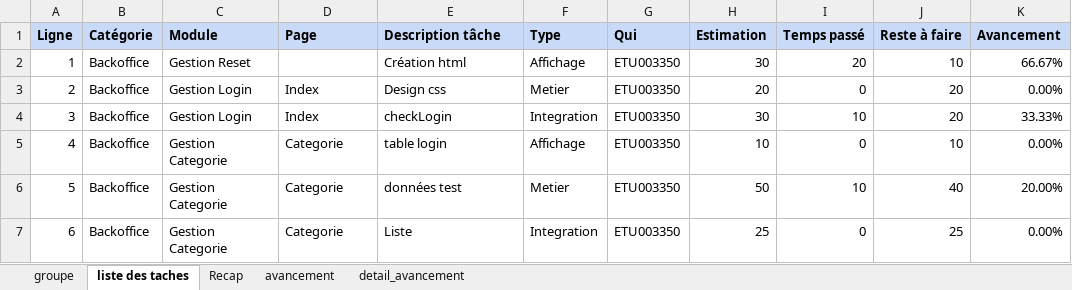
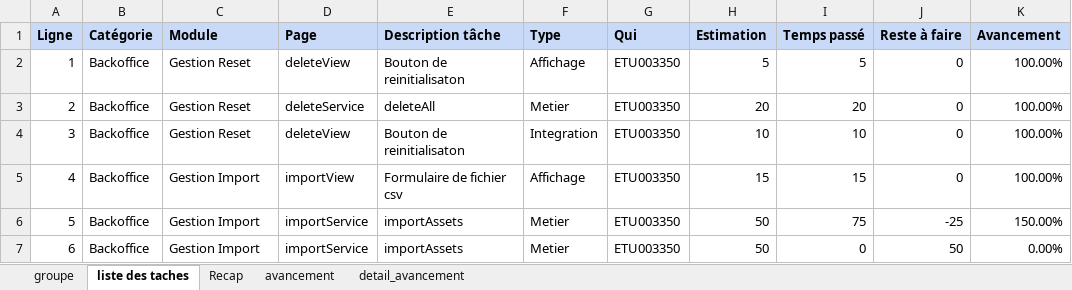
Before and after one commit to HarimalalaEricka/Evaluation-glpi-NewApp, an Excel workbook: To do/todo.xlsx, sheet liste des taches, drawn as a sheet; only a part is shown; values as stored, in another font and other column widths than the file's, no borders; the diff covers the shown part only; the diff names each change by its address in the sheet, - before the commit and + after, or states it on an @@ line.

Commit message:
import des ticket et ses items

```diff
--- a/To do/todo.xlsx (sheet liste des taches)
+++ b/To do/todo.xlsx (sheet liste des taches)
-D2 (Page): (empty)
+D2 (Page): deleteView
-E2 (Description tâche): Création html
+E2 (Description tâche): Bouton de reinitialisaton
-H2 (Estimation): 30
+H2 (Estimation): 5
-I2 (Temps passé): 20
+I2 (Temps passé): 5
-J2 (Reste à faire): 10
+J2 (Reste à faire): 0
-K2 (Avancement): 66.67%
+K2 (Avancement): 100.00%
-C3:C4 (Module): Gestion Login
+C3:C4 (Module): Gestion Reset
-D3 (Page): Index
+D3 (Page): deleteService
-E3 (Description tâche): Design css
+E3 (Description tâche): deleteAll
-I3 (Temps passé): 0
+I3 (Temps passé): 20
-J3:J4 (Reste à faire): 20
+J3:J4 (Reste à faire): 0
-K3 (Avancement): 0.00%
+K3 (Avancement): 100.00%
-D4 (Page): Index
+D4 (Page): deleteView
-E4 (Description tâche): checkLogin
+E4 (Description tâche): Bouton de reinitialisaton
-H4 (Estimation): 30
+H4 (Estimation): 10
-K4 (Avancement): 33.33%
+K4 (Avancement): 100.00%
-C5:C7 (Module): Gestion Categorie
+C5:C7 (Module): Gestion Import
-D5 (Page): Categorie
+D5 (Page): importView
-E5 (Description tâche): table login
+E5 (Description tâche): Formulaire de fichier csv
-H5 (Estimation): 10
+H5 (Estimation): 15
-I5 (Temps passé): 0
+I5 (Temps passé): 15
-J5 (Reste à faire): 10
+J5 (Reste à faire): 0
-K5 (Avancement): 0.00%
+K5 (Avancement): 100.00%
-D6:D7 (Page): Categorie
+D6:D7 (Page): importService
-E6 (Description tâche): données test
+E6 (Description tâche): importAssets
-I6 (Temps passé): 10
+I6 (Temps passé): 75
-J6 (Reste à faire): 40
+J6 (Reste à faire): -25
-K6 (Avancement): 20.00%
+K6 (Avancement): 150.00%
-E7 (Description tâche): Liste
+E7 (Description tâche): importAssets
-F7 (Type): Integration
+F7 (Type): Metier
-H7 (Estimation): 25
+H7 (Estimation): 50
-J7 (Reste à faire): 25
+J7 (Reste à faire): 50
```
Also changed, not shown: 241 edited cells elsewhere in this sheet, sheet detail_avancement, sheet Recap, sheet avancement, formulas that keep their value, 8 other files.
